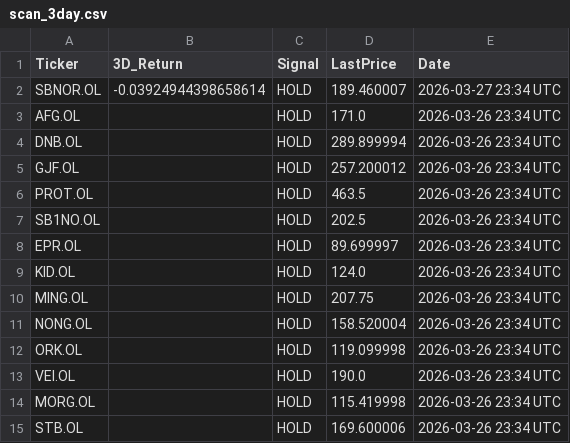
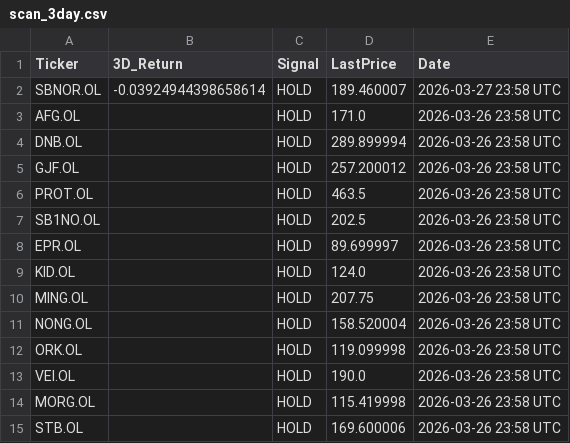
Before and after one commit to AndersHagenH/Stock_fetches, a CSV file: public/data/scan_3day.csv, drawn as a sheet.

```diff
--- a/public/data/scan_3day.csv
+++ b/public/data/scan_3day.csv
@@ -1,15 +1,15 @@
 Ticker,3D_Return,Signal,LastPrice,Date
-SBNOR.OL,-0.03924944398658614,HOLD,189.460007,2026-03-27 23:34 UTC
-AFG.OL,,HOLD,171.0,2026-03-26 23:34 UTC
-DNB.OL,,HOLD,289.899994,2026-03-26 23:34 UTC
-GJF.OL,,HOLD,257.200012,2026-03-26 23:34 UTC
-PROT.OL,,HOLD,463.5,2026-03-26 23:34 UTC
-SB1NO.OL,,HOLD,202.5,2026-03-26 23:34 UTC
-EPR.OL,,HOLD,89.699997,2026-03-26 23:34 UTC
-KID.OL,,HOLD,124.0,2026-03-26 23:34 UTC
-MING.OL,,HOLD,207.75,2026-03-26 23:34 UTC
-NONG.OL,,HOLD,158.520004,2026-03-26 23:34 UTC
-ORK.OL,,HOLD,119.099998,2026-03-26 23:34 UTC
-VEI.OL,,HOLD,190.0,2026-03-26 23:34 UTC
-MORG.OL,,HOLD,115.419998,2026-03-26 23:34 UTC
-STB.OL,,HOLD,169.600006,2026-03-26 23:34 UTC
+SBNOR.OL,-0.03924944398658614,HOLD,189.460007,2026-03-27 23:58 UTC
+AFG.OL,,HOLD,171.0,2026-03-26 23:58 UTC
+DNB.OL,,HOLD,289.899994,2026-03-26 23:58 UTC
+GJF.OL,,HOLD,257.200012,2026-03-26 23:58 UTC
+PROT.OL,,HOLD,463.5,2026-03-26 23:58 UTC
+SB1NO.OL,,HOLD,202.5,2026-03-26 23:58 UTC
+EPR.OL,,HOLD,89.699997,2026-03-26 23:58 UTC
+KID.OL,,HOLD,124.0,2026-03-26 23:58 UTC
+MING.OL,,HOLD,207.75,2026-03-26 23:58 UTC
+NONG.OL,,HOLD,158.520004,2026-03-26 23:58 UTC
+ORK.OL,,HOLD,119.099998,2026-03-26 23:58 UTC
+VEI.OL,,HOLD,190.0,2026-03-26 23:58 UTC
+MORG.OL,,HOLD,115.419998,2026-03-26 23:58 UTC
+STB.OL,,HOLD,169.600006,2026-03-26 23:58 UTC
```
Also changed, not shown: 1 other file.
